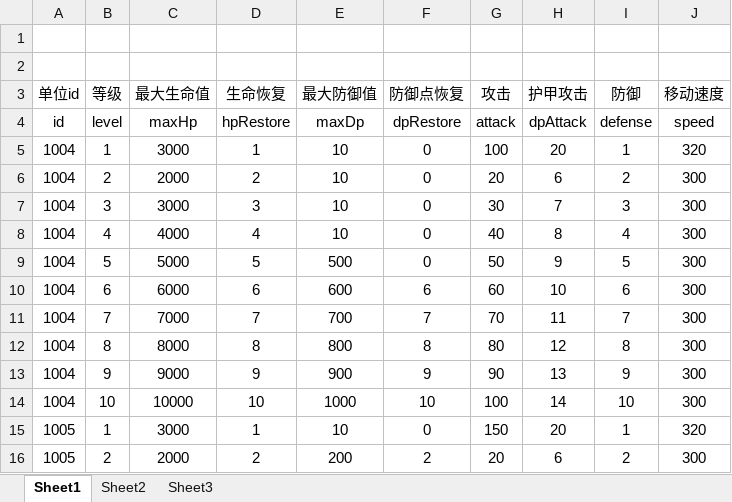
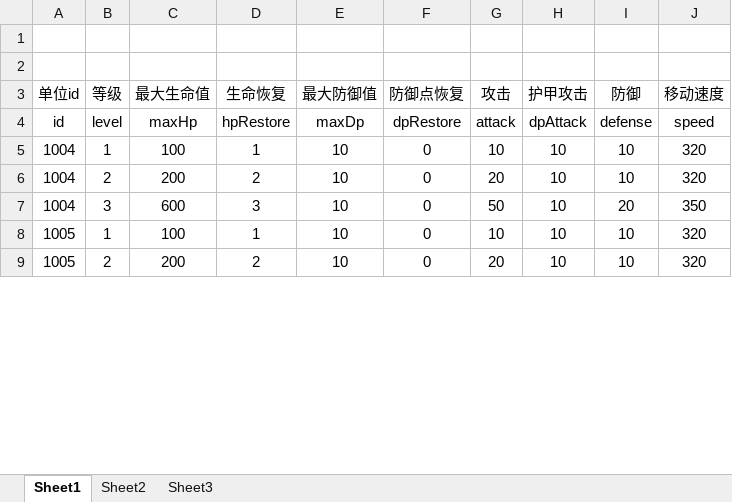
Before and after one commit to lllllgb/ActDemo, an Excel workbook: Client/配置表/excels/MonsterAttrBase.xlsx, sheet Sheet1, drawn as a sheet; only a part is shown; values as stored, in another font and other column widths than the file's, no borders; removed rows and columns are numbered as before the commit, all else as after; the diff covers the shown part only; the diff names each change by its address in the sheet, - before the commit and + after, or states it on an @@ line.

```diff
--- a/Client/配置表/excels/MonsterAttrBase.xlsx (sheet Sheet1)
+++ b/Client/配置表/excels/MonsterAttrBase.xlsx (sheet Sheet1)
-C5 (最大生命值): 3000
+C5 (最大生命值): 100
-G5 (攻击): 100
+G5 (攻击): 10
-H5 (护甲攻击): 20
+H5 (护甲攻击): 10
-I5 (防御): 1
+I5 (防御): 10
-C6 (最大生命值): 2000
+C6 (最大生命值): 200
-H6 (护甲攻击): 6
+H6 (护甲攻击): 10
-I6 (防御): 2
+I6 (防御): 10
-J6 (移动速度): 300
+J6 (移动速度): 320
-C7 (最大生命值): 3000
+C7 (最大生命值): 600
-G7 (攻击): 30
+G7 (攻击): 50
-H7 (护甲攻击): 7
+H7 (护甲攻击): 10
-I7 (防御): 3
+I7 (防御): 20
-J7 (移动速度): 300
+J7 (移动速度): 350
-row 8: 1004 | 4 | 4000 | 4 | 10 | 0 | 40 | 8 | 4 | 300
-row 9: 1004 | 5 | 5000 | 5 | 500 | 0 | 50 | 9 | 5 | 300
-row 10: 1004 | 6 | 6000 | 6 | 600 | 6 | 60 | 10 | 6 | 300
-row 11: 1004 | 7 | 7000 | 7 | 700 | 7 | 70 | 11 | 7 | 300
-row 12: 1004 | 8 | 8000 | 8 | 800 | 8 | 80 | 12 | 8 | 300
-row 13: 1004 | 9 | 9000 | 9 | 900 | 9 | 90 | 13 | 9 | 300
-row 14: 1004 | 10 | 10000 | 10 | 1000 | 10 | 100 | 14 | 10 | 300
-C8 (最大生命值): 3000
+C8 (最大生命值): 100
-G8 (攻击): 150
+G8 (攻击): 10
-H8 (护甲攻击): 20
+H8 (护甲攻击): 10
-I8 (防御): 1
+I8 (防御): 10
-C9 (最大生命值): 2000
+C9 (最大生命值): 200
-E9 (最大防御值): 200
+E9 (最大防御值): 10
-F9 (防御点恢复): 2
+F9 (防御点恢复): 0
-H9 (护甲攻击): 6
+H9 (护甲攻击): 10
-I9 (防御): 2
+I9 (防御): 10
-J9 (移动速度): 300
+J9 (移动速度): 320
```
Also changed, not shown: 14 removed rows and 24 edited cells elsewhere in this sheet, Client/配置表/excels/MonsterTriggerBase.xlsx, Client/配置表/excels/PlayerAttrBase.xlsx, 21 other files.
